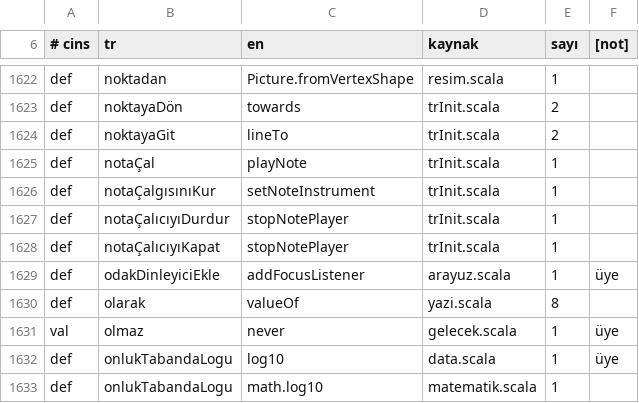
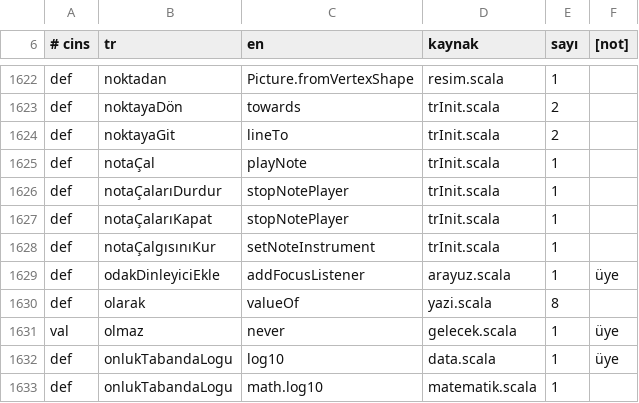
Before and after one commit to bulent2k2/kojo, a TSV file: src/main/resources/i18n/tr/ceviri-sozlugu.tsv, drawn as a sheet; only a part is shown, gaps mark what is left out.

```diff
--- a/src/main/resources/i18n/tr/ceviri-sozlugu.tsv
+++ b/src/main/resources/i18n/tr/ceviri-sozlugu.tsv
@@ -1625,5 +1625,5 @@ def	noktayaGit	lineTo	trInit.scala	2
 def	notaÇal	playNote	trInit.scala	1
+def	notaÇalarıDurdur	stopNotePlayer	trInit.scala	1
+def	notaÇalarıKapat	stopNotePlayer	trInit.scala	1
 def	notaÇalgısınıKur	setNoteInstrument	trInit.scala	1
-def	notaÇalıcıyıDurdur	stopNotePlayer	trInit.scala	1
-def	notaÇalıcıyıKapat	stopNotePlayer	trInit.scala	1
 def	odakDinleyiciEkle	addFocusListener	arayuz.scala	1	üye
```
Also changed, not shown: 1 other file.
